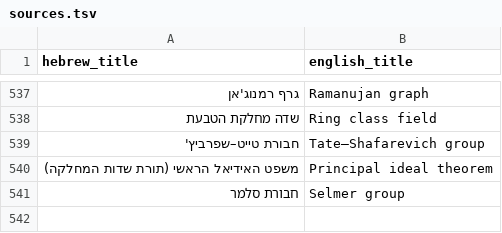
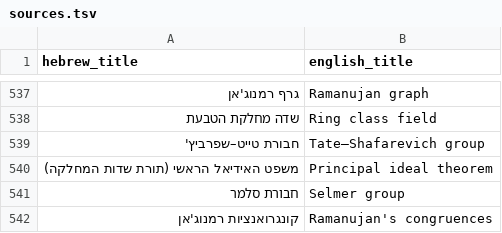
Before and after one commit to gershonavi/WIKI, a TSV file: sources.tsv, drawn as a sheet; only a part is shown, gaps mark what is left out; the diff names each change by its address in the sheet, - before the commit and + after, or states it on an @@ line.

```diff
--- a/sources.tsv
+++ b/sources.tsv
+row 542: קונגרואנציות רמנוג'אן | Ramanujan's congruences
```
Also changed, not shown: course/units.tsv, 9 other files.
